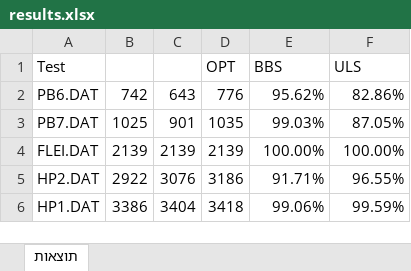
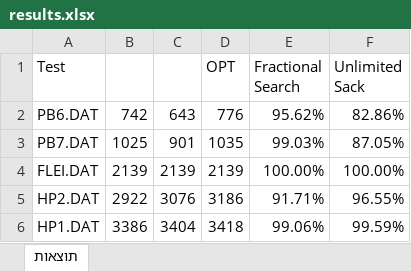
Before and after one commit to nirvataro/Lab4, an Excel workbook: data/results.xlsx, sheet תוצאות, drawn as a sheet; only a part is shown; values as stored, in another font and other column widths than the file's, no borders; charts and pictures not drawn; the diff names each change by its address in the sheet, - before the commit and + after, or states it on an @@ line.

```diff
--- a/data/results.xlsx (sheet תוצאות)
+++ b/data/results.xlsx (sheet תוצאות)
-E1: BBS
+E1: Fractional Search
-F1: ULS
+F1: Unlimited Sack
```
Also changed, not shown: charts or pictures, 2 other files.
